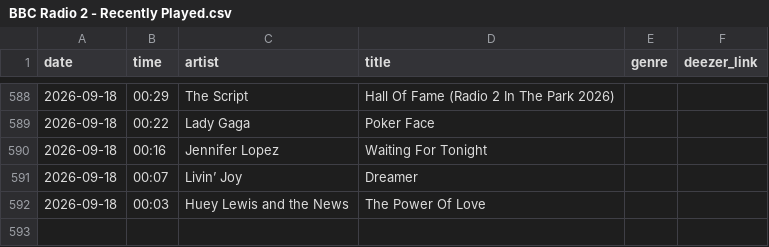
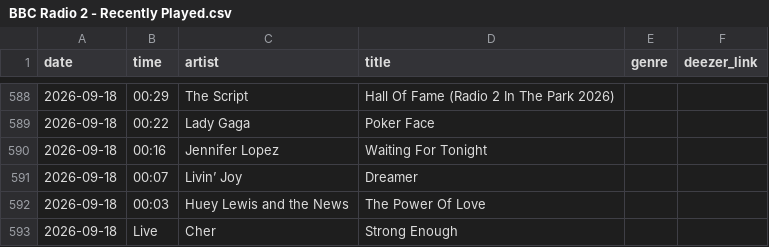
Before and after one commit to loliberri/BBC_Radio_Playlist_Generator, a CSV file: output/BBC Radio 2 - Recently Played.csv, drawn as a sheet; only a part is shown, gaps mark what is left out; the diff names each change by its address in the sheet, - before the commit and + after, or states it on an @@ line.

```diff
--- a/output/BBC Radio 2 - Recently Played.csv
+++ b/output/BBC Radio 2 - Recently Played.csv
+row 593: 2026-09-18 | Live | Cher | Strong Enough
```
Also changed, not shown: output/BBC Radio 1 - Recently Played.csv, output/BBC Radio 6 - Recently Played.csv, 4 other files.
